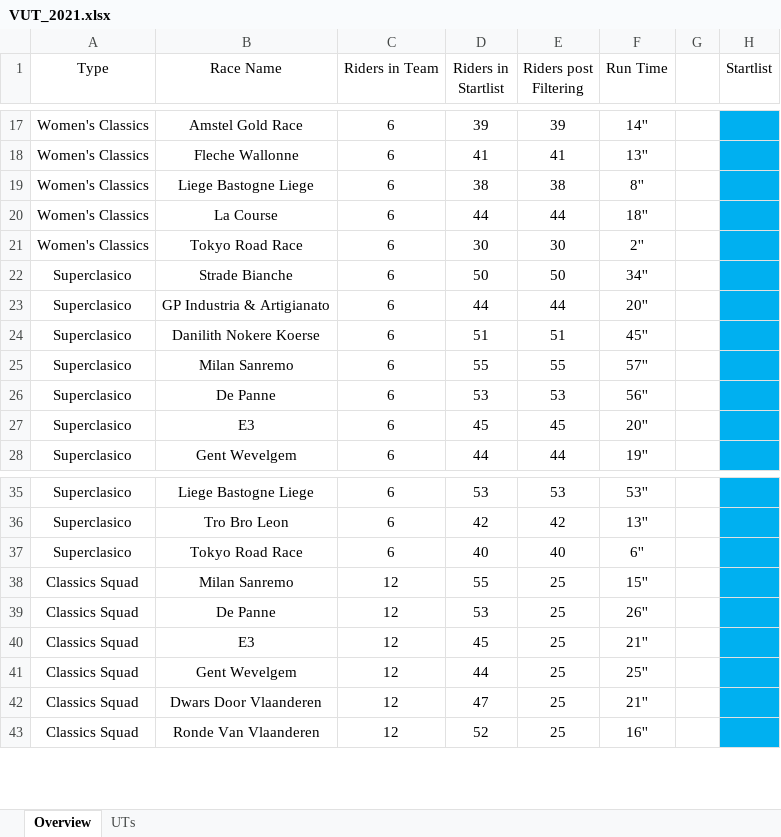
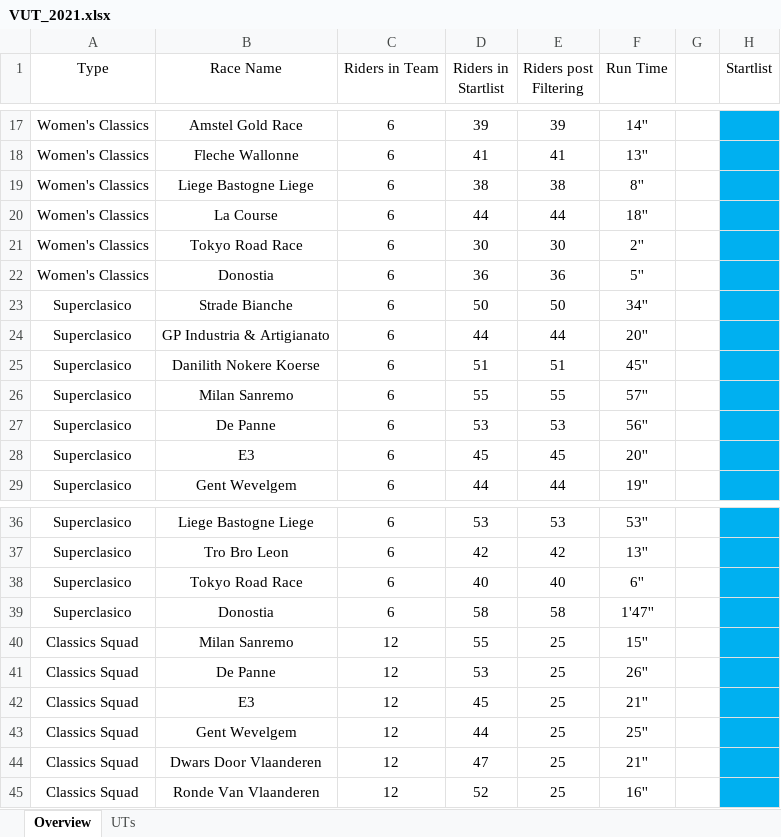
Before and after one commit to CalumLonie/velogames-ultimate-team, an Excel workbook: VUT_2021.xlsx, sheet Overview, drawn as a sheet; only a part is shown, gaps mark what is left out; values as stored, in another font and other column widths than the file's, no borders; the diff names each change by its address in the sheet, - before the commit and + after, or states it on an @@ line.

Commit message:
Updated with Donostia results

```diff
--- a/VUT_2021.xlsx (sheet Overview)
+++ b/VUT_2021.xlsx (sheet Overview)
+row 22: Women's Classics | Donostia | 6 | 36 | 36 | 5''
+row 39: Superclasico | Donostia | 6 | 58 | 58 | 1'47''
```
Also changed, not shown: sheet UTs.
